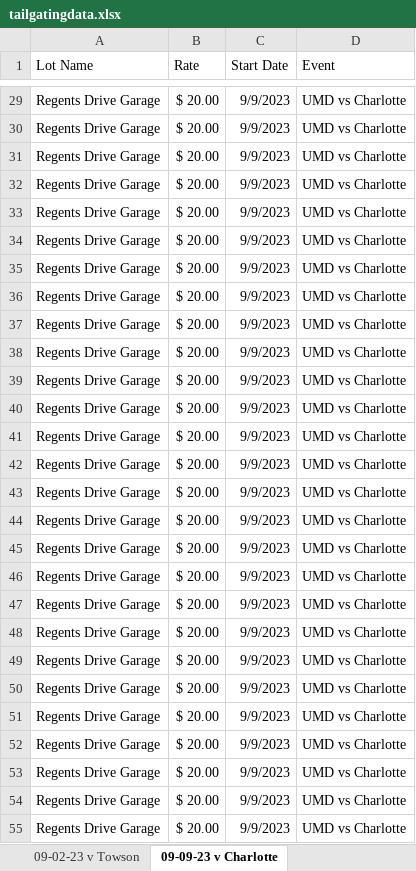
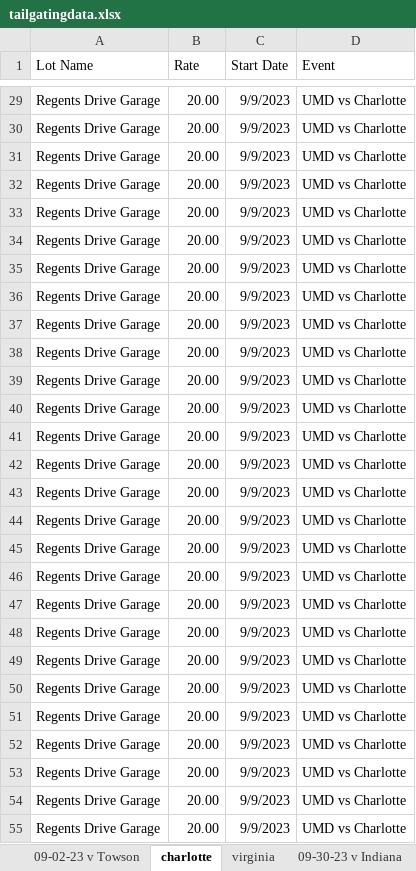
Before and after one commit to bridgetbyrne/bridgetbyrne.github.io, an Excel workbook: DBK/tailgatingdata.xlsx, sheet charlotte, drawn as a sheet; only a part is shown, gaps mark what is left out; values as stored, in another font and other column widths than the file's, no borders; the diff covers the shown part only; the diff names each change by its address in the sheet, - before the commit and + after, or states it on an @@ line.

```diff
--- a/DBK/tailgatingdata.xlsx (sheet charlotte)
+++ b/DBK/tailgatingdata.xlsx (sheet charlotte)
-sheet tab: 09-09-23 v Charlotte
+sheet tab: charlotte
-B29:B55 (Rate): $ 20.00
+B29:B55 (Rate): 20.00
```
Also changed, not shown: 514 edited cells elsewhere in this sheet, sheet pennstate, sheet 11-18-23 v Michigan, sheet 09-30-23 v Indiana, sheet 10-14-23 v Illinois, sheet virginia, other sheet tabs, 25 other files.
